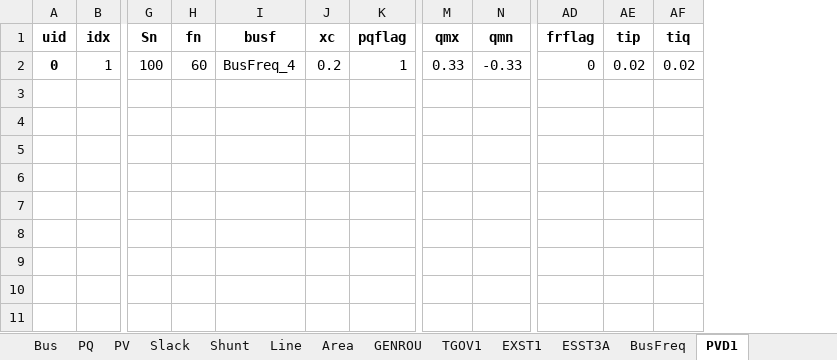
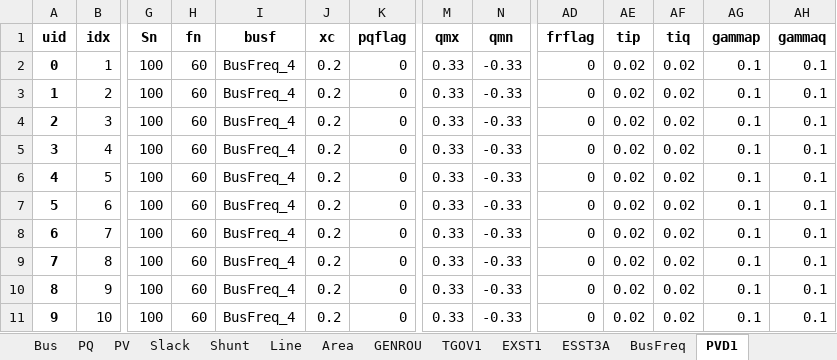
Before and after one commit to jinningwang/andes, an Excel workbook: andes/cases/ieee14/ieee14_pvd1.xlsx, sheet PVD1, drawn as a sheet; only a part is shown, gaps mark what is left out; values as stored, in another font and other column widths than the file's, no borders; rows hold the shown columns only; the diff names each change by its address in the sheet, - before the commit and + after, or states it on an @@ line.

Commit message:
Added multiple PVD1s on the same bus.

```diff
--- a/andes/cases/ieee14/ieee14_pvd1.xlsx (sheet PVD1)
+++ b/andes/cases/ieee14/ieee14_pvd1.xlsx (sheet PVD1)
+column AG (gammap), row 2: 0.1
+column AH (gammaq), row 2: 0.1
-K2 (pqflag): 1
+K2 (pqflag): 0
+row 3: 1 | 2 | 100 | 60 | BusFreq_4 | 0.2 | 0 | 0.33 | -0.33 | 0 | 0.02 | 0.02 | 0.1 | 0.1
+row 4: 2 | 3 | 100 | 60 | BusFreq_4 | 0.2 | 0 | 0.33 | -0.33 | 0 | 0.02 | 0.02 | 0.1 | 0.1
+row 5: 3 | 4 | 100 | 60 | BusFreq_4 | 0.2 | 0 | 0.33 | -0.33 | 0 | 0.02 | 0.02 | 0.1 | 0.1
+row 6: 4 | 5 | 100 | 60 | BusFreq_4 | 0.2 | 0 | 0.33 | -0.33 | 0 | 0.02 | 0.02 | 0.1 | 0.1
+row 7: 5 | 6 | 100 | 60 | BusFreq_4 | 0.2 | 0 | 0.33 | -0.33 | 0 | 0.02 | 0.02 | 0.1 | 0.1
+row 8: 6 | 7 | 100 | 60 | BusFreq_4 | 0.2 | 0 | 0.33 | -0.33 | 0 | 0.02 | 0.02 | 0.1 | 0.1
+row 9: 7 | 8 | 100 | 60 | BusFreq_4 | 0.2 | 0 | 0.33 | -0.33 | 0 | 0.02 | 0.02 | 0.1 | 0.1
+row 10: 8 | 9 | 100 | 60 | BusFreq_4 | 0.2 | 0 | 0.33 | -0.33 | 0 | 0.02 | 0.02 | 0.1 | 0.1
+row 11: 9 | 10 | 100 | 60 | BusFreq_4 | 0.2 | 0 | 0.33 | -0.33 | 0 | 0.02 | 0.02 | 0.1 | 0.1
```
